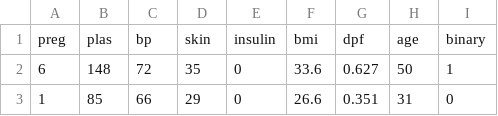
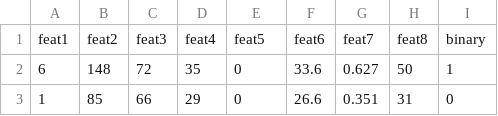
Before and after one commit to Gituhin/Misc, a CSV file: pima-indians-diabetes.csv, drawn as a sheet; only a part is shown; removed rows and columns are numbered as before the commit, all else as after; the diff names each change by its address in the sheet, - before the commit and + after, or states it on an @@ line.

Commit message:
Update pima-indians-diabetes.csv

```diff
--- a/pima-indians-diabetes.csv
+++ b/pima-indians-diabetes.csv
-row 1: preg | plas | bp | skin | insulin | bmi | dpf | age | binary
+row 1: feat1 | feat2 | feat3 | feat4 | feat5 | feat6 | feat7 | feat8 | binary
```
